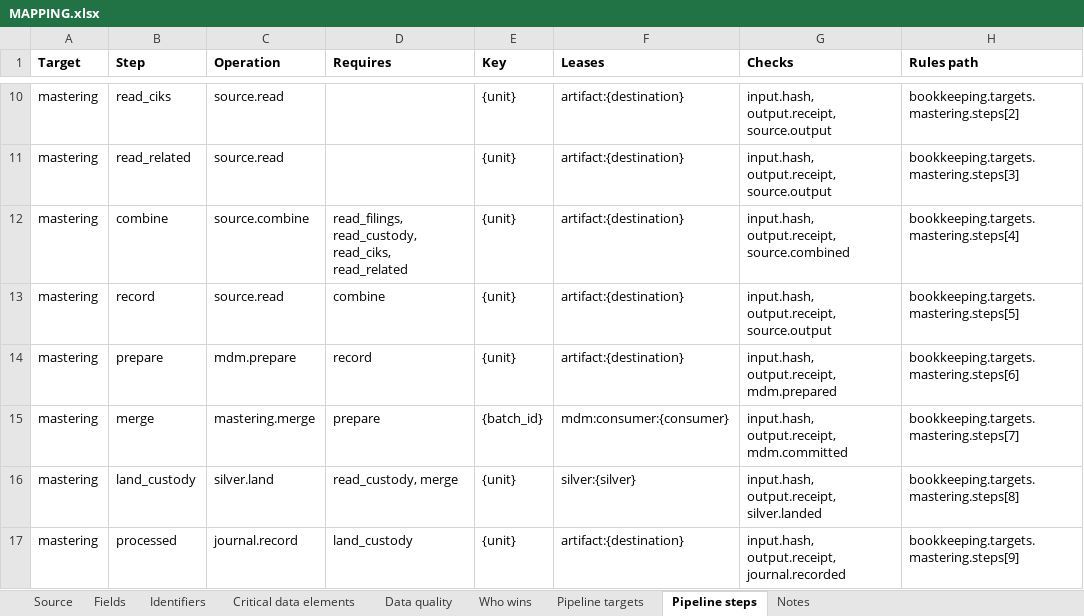
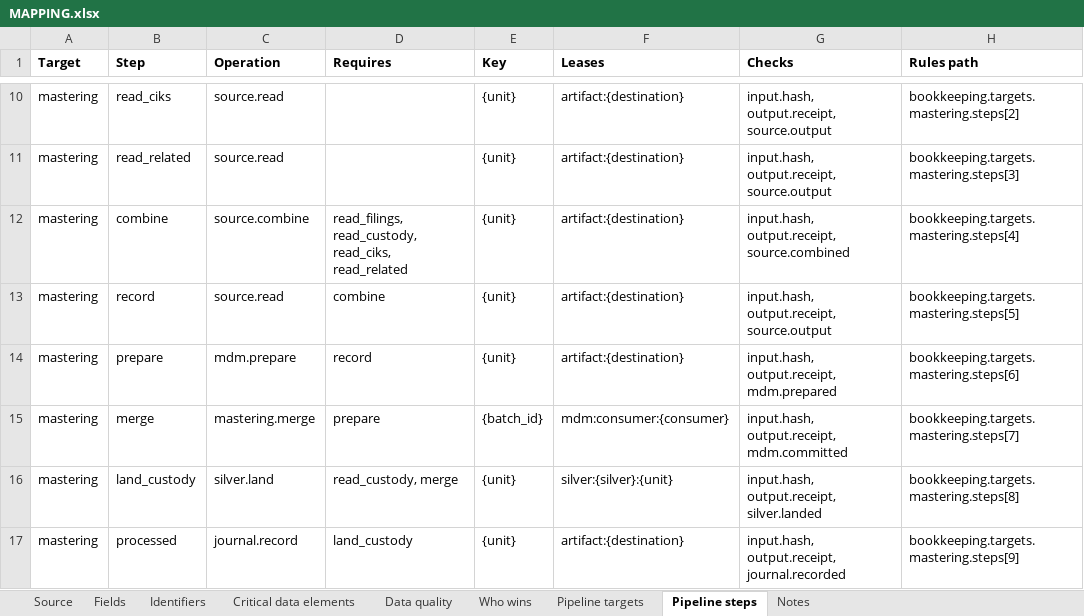
Before and after one commit to paulananth/edgartools-platform, an Excel workbook: rules/sources/iapd.adv/MAPPING.xlsx, sheet Pipeline steps, drawn as a sheet; only a part is shown, gaps mark what is left out; values as stored, in another font and other column widths than the file's, no borders; the diff names each change by its address in the sheet, - before the commit and + after, or states it on an @@ line.

```diff
--- a/rules/sources/iapd.adv/MAPPING.xlsx (sheet Pipeline steps)
+++ b/rules/sources/iapd.adv/MAPPING.xlsx (sheet Pipeline steps)
-F16 (Leases): silver:{silver}
+F16 (Leases): silver:{silver}:{unit}
```
Also changed, not shown: rules/sources/sec.company-facts/MAPPING.xlsx, rules/sources/sec.nport.security/MAPPING.xlsx, 4 other files.
